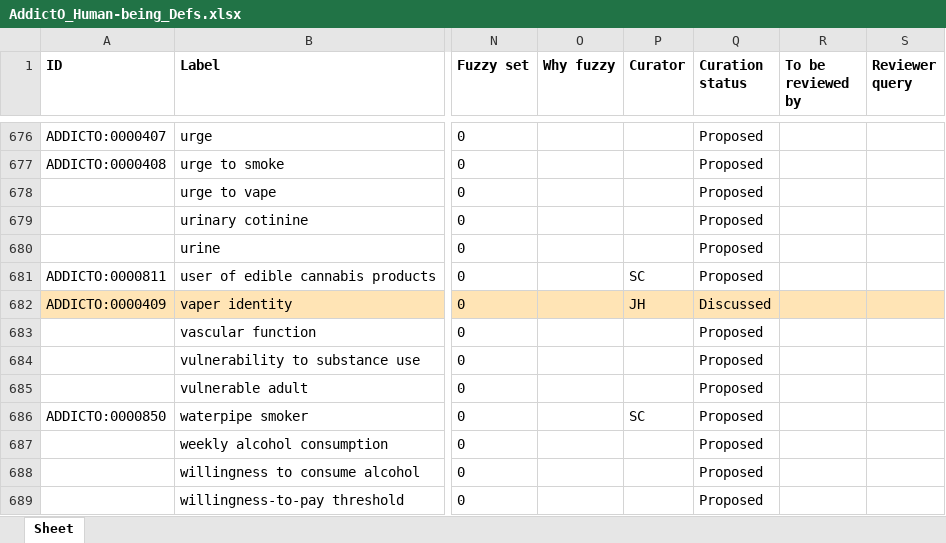
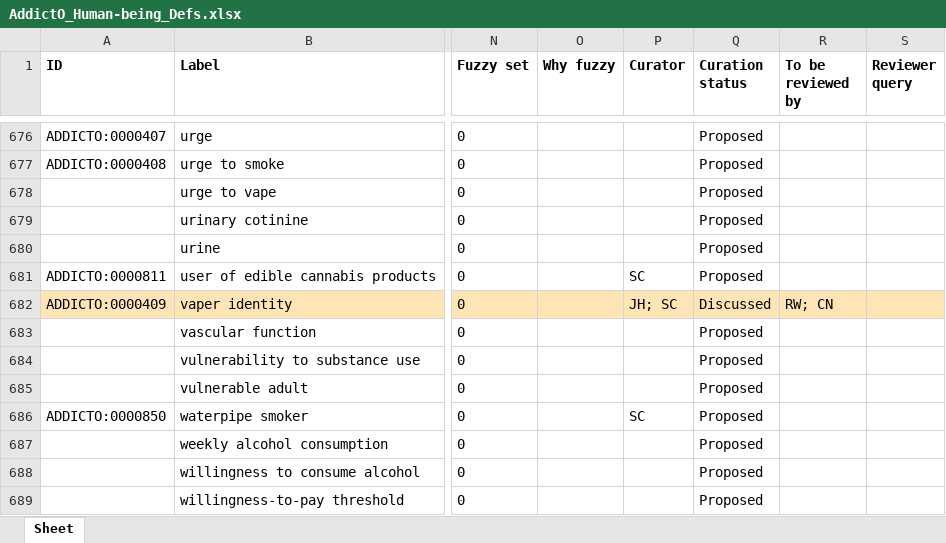
Before and after one commit to addicto-org/addiction-ontology, an Excel workbook: inputs/AddictO_Human-being_Defs.xlsx, sheet Sheet, drawn as a sheet; only a part is shown, gaps mark what is left out; values as stored, in another font and other column widths than the file's, no borders; the diff names each change by its address in the sheet, - before the commit and + after, or states it on an @@ line.

Commit message:
Updating AddictO_Human-being_Defs.xlsx

```diff
--- a/inputs/AddictO_Human-being_Defs.xlsx (sheet Sheet)
+++ b/inputs/AddictO_Human-being_Defs.xlsx (sheet Sheet)
-P682 (Curator): JH
+P682 (Curator): JH; SC
-R682 (To be reviewed by): (empty)
+R682 (To be reviewed by): RW; CN
```
